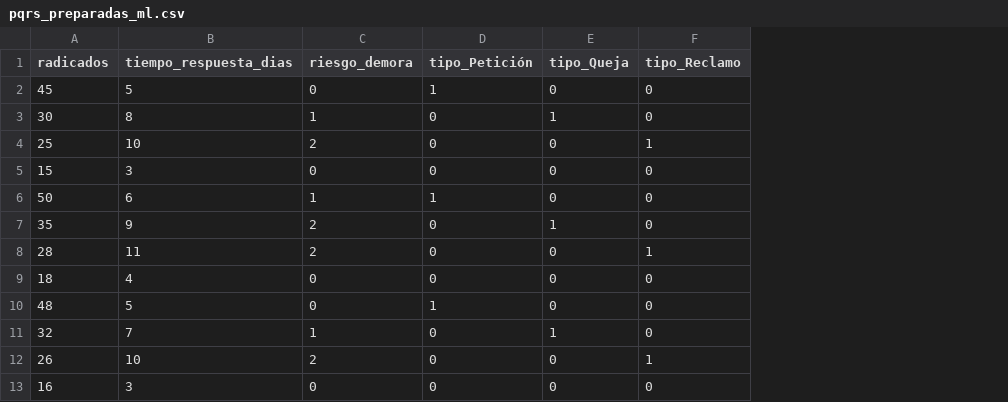
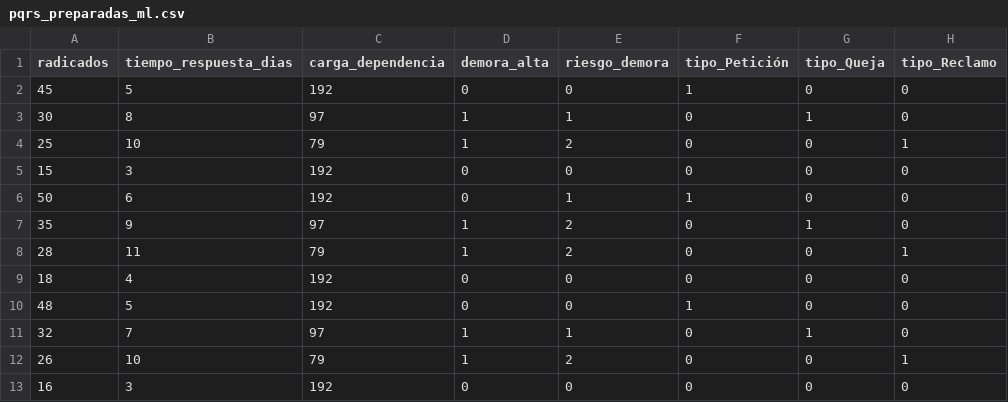
Before and after one commit to Pollo-musical-code/ia-python-, a CSV file: data/pqrs_preparadas_ml.csv, drawn as a sheet; only a part is shown; the diff names each change by its address in the sheet, - before the commit and + after, or states it on an @@ line.

```diff
--- a/data/pqrs_preparadas_ml.csv
+++ b/data/pqrs_preparadas_ml.csv
+column C (carga_dependencia), rows 2-13: 192 | 97 | 79 | 192 | 192 | 97 | 79 | 192 | 192 | 97 | 79 | 192
+column D (demora_alta), rows 2-13: 0 | 1 | 1 | 0 | 0 | 1 | 1 | 0 | 0 | 1 | 1 | 0
```
Also changed, not shown: 5 other files.
